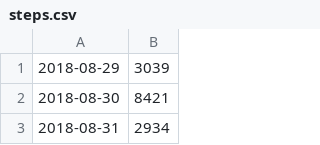
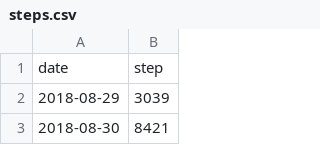
Before and after one commit to khanhnguyendata/logweight, a CSV file: steps.csv, drawn as a sheet; only a part is shown; the shorter side is filled out with more unchanged rows; the diff names each change by its address in the sheet, - before the commit and + after, or states it on an @@ line.

```diff
--- a/steps.csv
+++ b/steps.csv
+row 1: date | step
```
Also changed, not shown: weights.csv, 1 other file.
